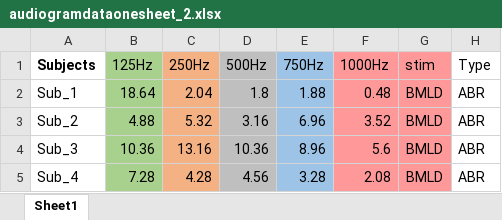
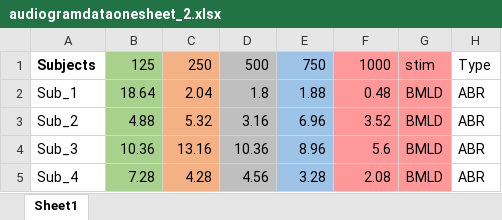
Before and after one commit to Engr-Kaleem/AEP-EEG-anaylsis, an Excel workbook: code-Python/audiogramdataonesheet_2.xlsx, sheet Sheet1, drawn as a sheet; only a part is shown; values as stored, in another font and other column widths than the file's, no borders; the diff names each change by its address in the sheet, - before the commit and + after, or states it on an @@ line.

```diff
--- a/code-Python/audiogramdataonesheet_2.xlsx (sheet Sheet1)
+++ b/code-Python/audiogramdataonesheet_2.xlsx (sheet Sheet1)
-B1: 125Hz
+B1: 125
-C1: 250Hz
+C1: 250
-D1: 500Hz
+D1: 500
-E1: 750Hz
+E1: 750
-F1: 1000Hz
+F1: 1000
```
Also changed, not shown: p_values.xlsx, 47 other files.
